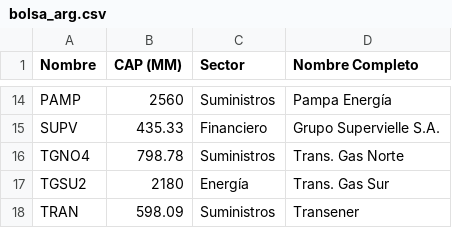
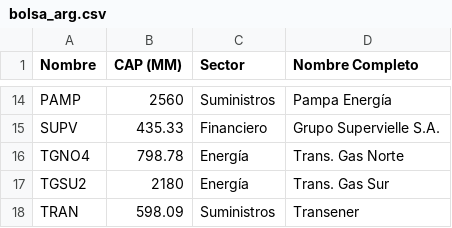
Before and after one commit to FedericoBohl/DatArg-2.0, a CSV file: data_bolsa/bolsa_arg.csv, drawn as a sheet; only a part is shown, gaps mark what is left out.

```diff
--- a/data_bolsa/bolsa_arg.csv
+++ b/data_bolsa/bolsa_arg.csv
@@ -15,3 +15,3 @@ PAMP;2560;Suministros;Pampa Energía
 SUPV;435.33;Financiero;Grupo Supervielle S.A.
-TGNO4;798.78;Suministros;Trans. Gas Norte
+TGNO4;798.78;Energía;Trans. Gas Norte
 TGSU2;2180;Energía;Trans. Gas Sur
```
Also changed, not shown: 1 other file.
